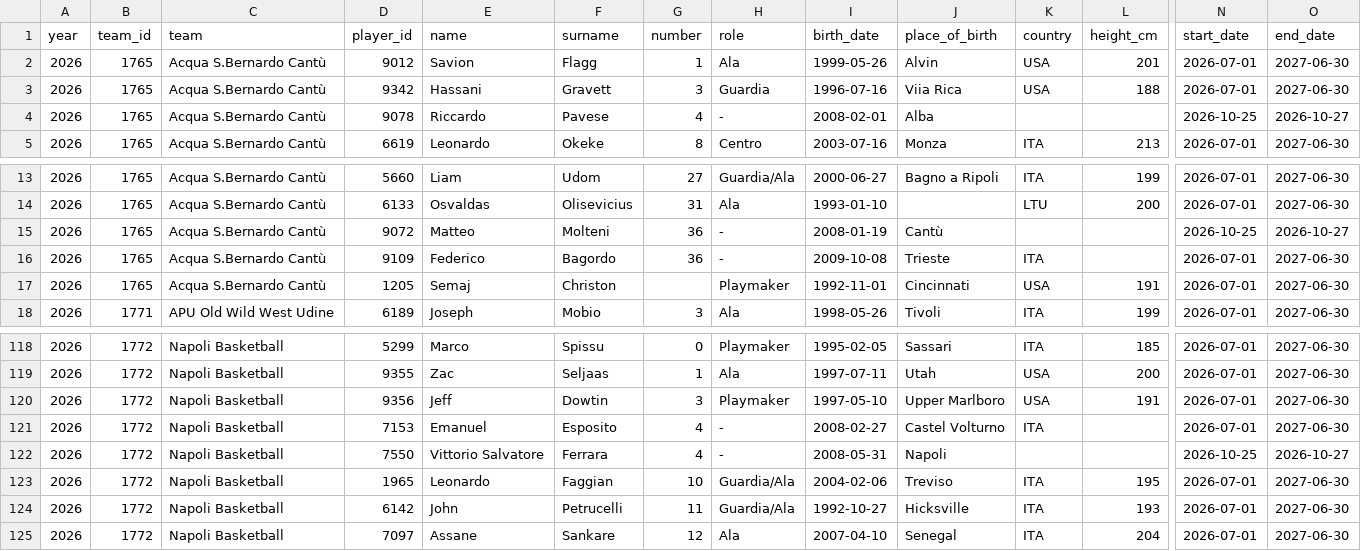
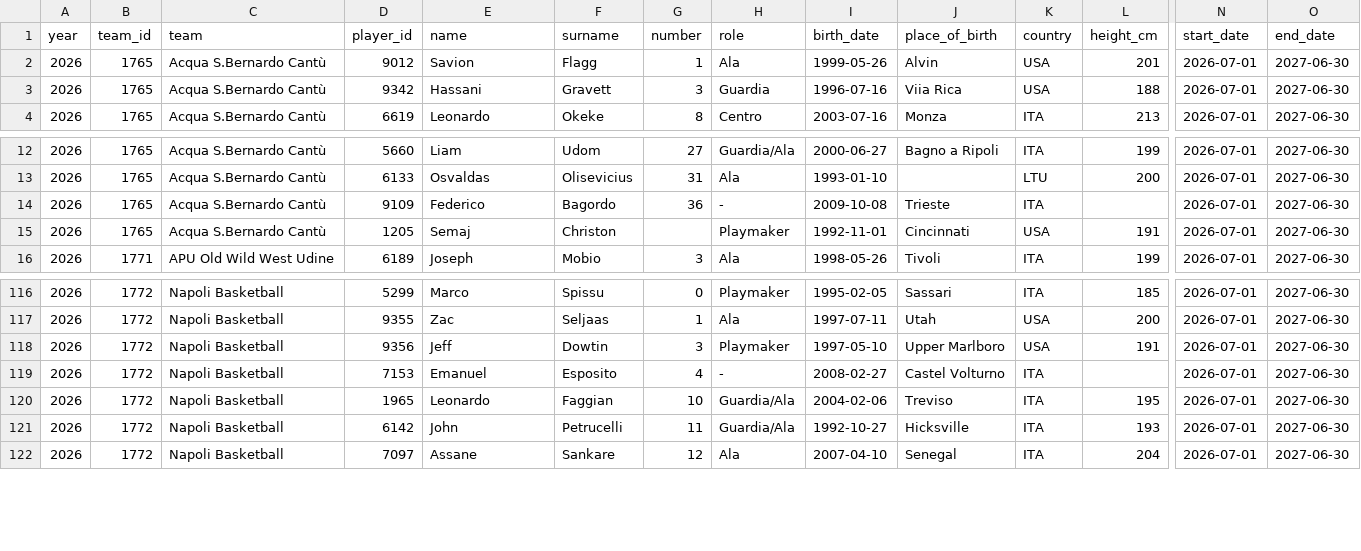
Before and after one commit to martinig94/bc-roma-2627-analysis, a CSV file: data/team_rosters.csv, drawn as a sheet; only a part is shown, gaps mark what is left out; rows hold the shown columns only; the diff names each change by its address in the sheet, - before the commit and + after, or states it on an @@ line.

```diff
--- a/data/team_rosters.csv
+++ b/data/team_rosters.csv
-row 4: 2026 | 1765 | Acqua S.Bernardo Cantù | 9078 | Riccardo | Pavese | 4 | - | 2008-02-01 | Alba |  |  | 2026-10-25 | 2026-10-27
-row 15: 2026 | 1765 | Acqua S.Bernardo Cantù | 9072 | Matteo | Molteni | 36 | - | 2008-01-19 | Cantù |  |  | 2026-10-25 | 2026-10-27
-row 122: 2026 | 1772 | Napoli Basketball | 7550 | Vittorio Salvatore | Ferrara | 4 | - | 2008-05-31 | Napoli |  |  | 2026-10-25 | 2026-10-27
```
Also changed, not shown: data/games.csv.
